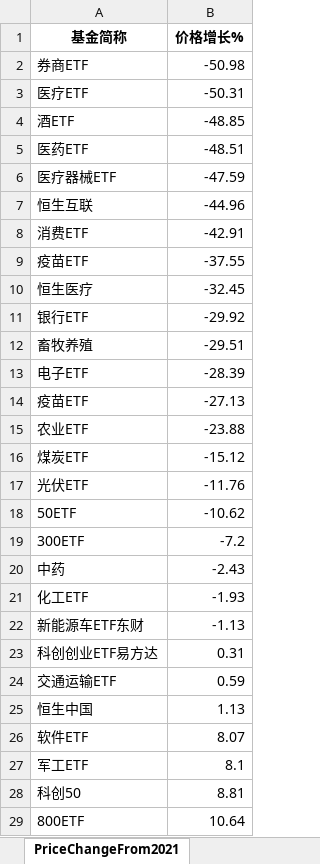
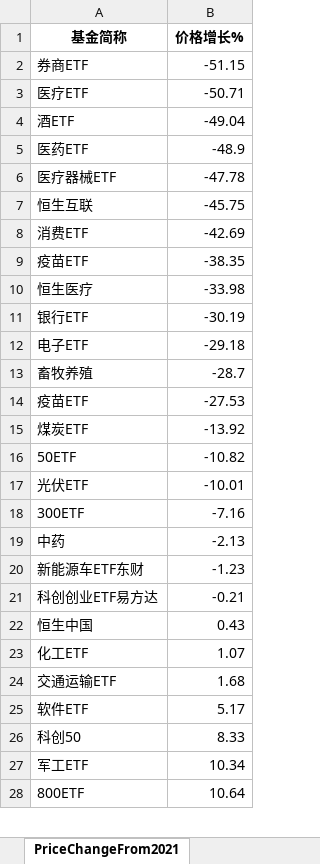
Before and after one commit to digital-era/AIPEMarketDashboard, an Excel workbook: AIPEMarketData.xlsx, sheet PriceChangeFrom2021, drawn as a sheet; only a part is shown; values as stored, in another font and other column widths than the file's, no borders; removed rows and columns are numbered as before the commit, all else as after; the diff covers the shown part only; the diff names each change by its address in the sheet, - before the commit and + after, or states it on an @@ line.

```diff
--- a/AIPEMarketData.xlsx (sheet PriceChangeFrom2021)
+++ b/AIPEMarketData.xlsx (sheet PriceChangeFrom2021)
-B2 (价格增长%): -50.98
+B2 (价格增长%): -51.15
-B3 (价格增长%): -50.31
+B3 (价格增长%): -50.71
-B4 (价格增长%): -48.85
+B4 (价格增长%): -49.04
-B5 (价格增长%): -48.51
+B5 (价格增长%): -48.9
-B6 (价格增长%): -47.59
+B6 (价格增长%): -47.78
-B7 (价格增长%): -44.96
+B7 (价格增长%): -45.75
-B8 (价格增长%): -42.91
+B8 (价格增长%): -42.69
-B9 (价格增长%): -37.55
+B9 (价格增长%): -38.35
-B10 (价格增长%): -32.45
+B10 (价格增长%): -33.98
-B11 (价格增长%): -29.92
+B11 (价格增长%): -30.19
-row 12: 畜牧养殖 | -29.51
-B12 (价格增长%): -28.39
+B12 (价格增长%): -29.18
+row 13: 畜牧养殖 | -28.7
-B14 (价格增长%): -27.13
+B14 (价格增长%): -27.53
-row 15: 农业ETF | -23.88
-B15 (价格增长%): -15.12
+B15 (价格增长%): -13.92
-row 17: 光伏ETF | -11.76
-B16 (价格增长%): -10.62
+B16 (价格增长%): -10.82
+row 17: 光伏ETF | -10.01
-B18 (价格增长%): -7.2
+B18 (价格增长%): -7.16
-B19 (价格增长%): -2.43
+B19 (价格增长%): -2.13
-row 21: 化工ETF | -1.93
-B20 (价格增长%): -1.13
+B20 (价格增长%): -1.23
-B21 (价格增长%): 0.31
+B21 (价格增长%): -0.21
-row 24: 交通运输ETF | 0.59
-B22 (价格增长%): 1.13
+B22 (价格增长%): 0.43
+row 23: 化工ETF | 1.07
+row 24: 交通运输ETF | 1.68
-B25 (价格增长%): 8.07
+B25 (价格增长%): 5.17
-row 27: 军工ETF | 8.1
-B26 (价格增长%): 8.81
+B26 (价格增长%): 8.33
+row 27: 军工ETF | 10.34
```
Also changed, not shown: 7 added rows, 8 removed rows and 27 edited cells elsewhere in this sheet, sheet DistributeHotIndustry, sheet PriceThisYearChange, sheet TopStockIn5DaysMainFund, sheet ShareThisYearChange, sheet TopStockInTopPotScore, sheet ShareChangeFrom2021, 7 more sheets, 1 other file.
